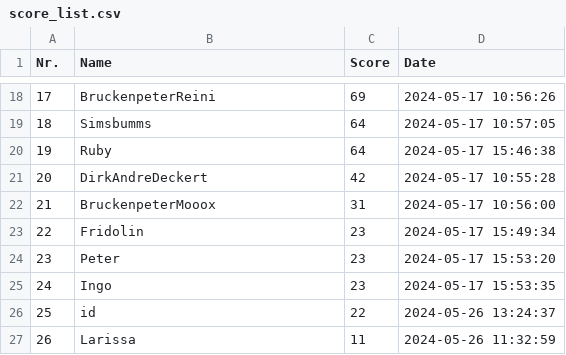
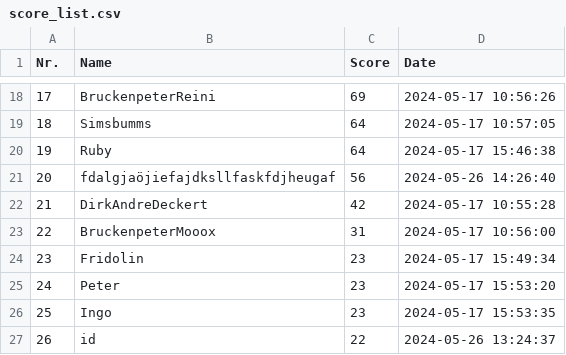
Before and after one commit to Zimon64/nefton_vs_apple, a CSV file: score_list.csv, drawn as a sheet; only a part is shown, gaps mark what is left out; the shorter side is filled out with more unchanged rows; addresses are those after the commit; the diff covers the shown part only; the diff names each change by its address in the sheet, - before the commit and + after, or states it on an @@ line.

```diff
--- a/score_list.csv
+++ b/score_list.csv
+row 21: 20 | fdalgjaöjiefajdksllfaskfdjheugaf | 56 | 2024-05-26 14:26:40
@@ column A (Nr.) renumbered from row 22 down @@
```
Also changed, not shown: 21 added rows elsewhere in this file, 1 other file.
